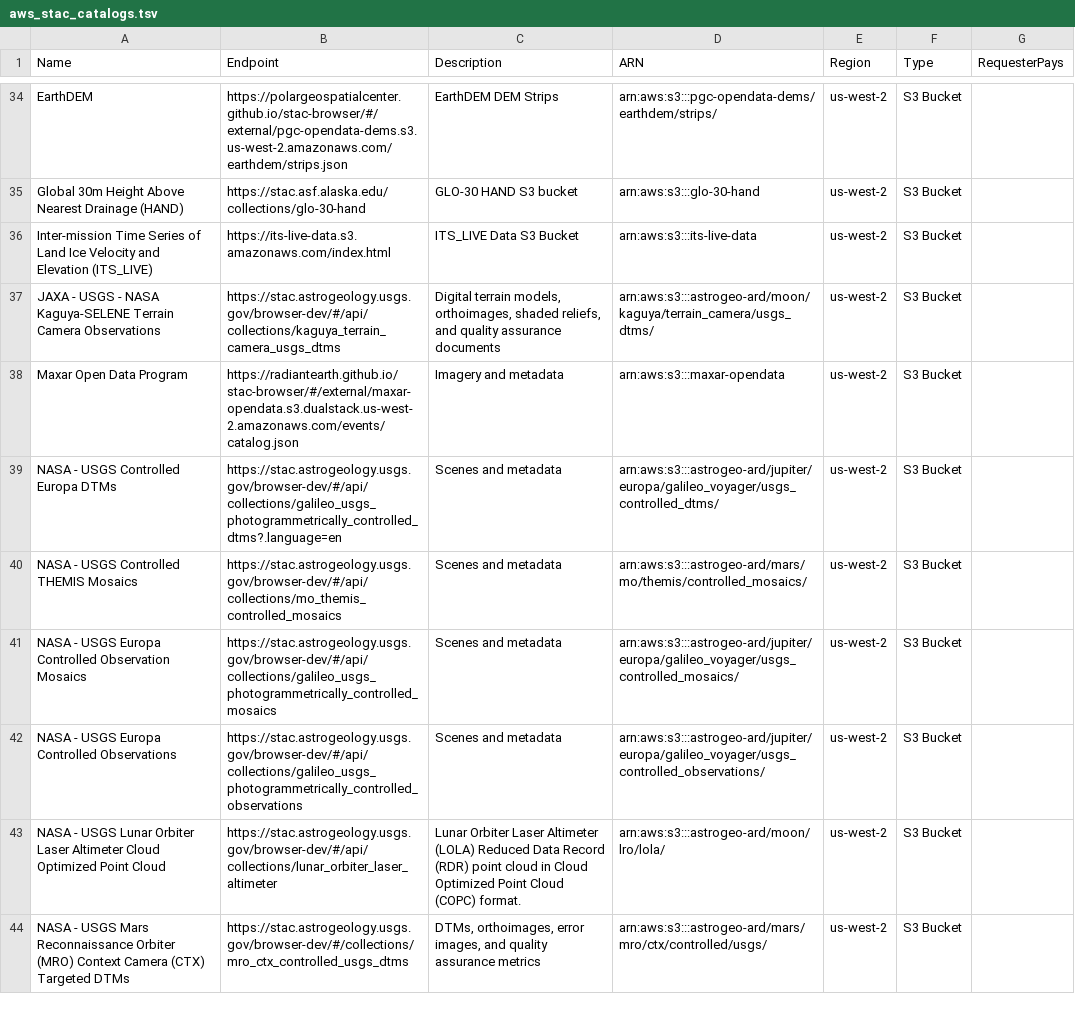
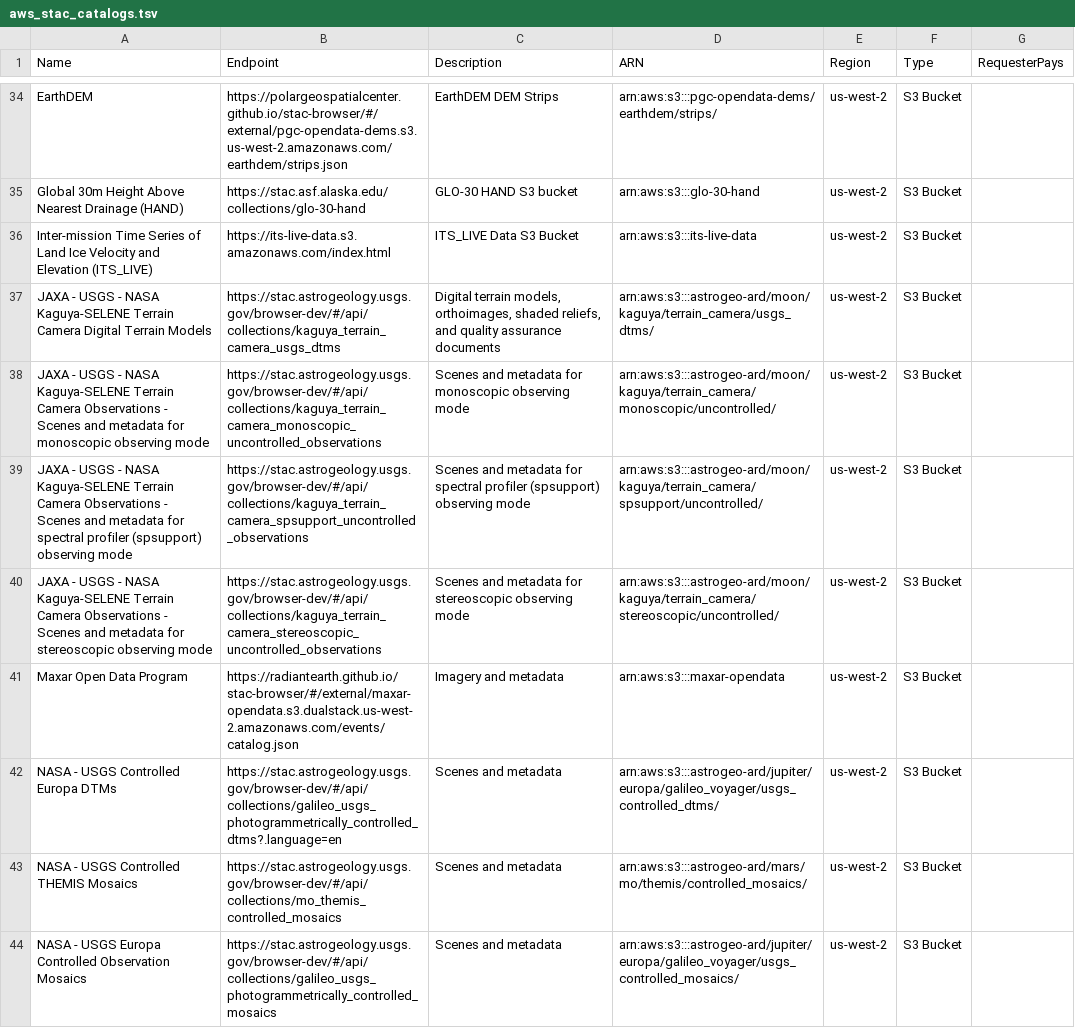
Before and after one commit to opengeos/aws-open-data-stac, a TSV file: aws_stac_catalogs.tsv, drawn as a sheet; only a part is shown, gaps mark what is left out; the shorter side is filled out with more unchanged rows.

```diff
--- a/aws_stac_catalogs.tsv
+++ b/aws_stac_catalogs.tsv
@@ -36,3 +36,6 @@ Global 30m Height Above Nearest Drainage (HAND)	https://stac.asf.alaska.edu/coll
 Inter-mission Time Series of Land Ice Velocity and Elevation (ITS_LIVE)	https://its-live-data.s3.amazonaws.com/index.html	ITS_LIVE Data S3 Bucket	arn:aws:s3:::its-live-data	us-west-2	S3 Bucket	
-JAXA - USGS - NASA Kaguya-SELENE Terrain Camera Observations	https://stac.astrogeology.usgs.gov/browser-dev/#/api/collections/kaguya_terrain_camera_usgs_dtms	Digital terrain models, orthoimages, shaded reliefs, and quality assurance documents	arn:aws:s3:::astrogeo-ard/moon/kaguya/terrain_camera/usgs_dtms/	us-west-2	S3 Bucket	
+JAXA - USGS - NASA Kaguya-SELENE Terrain Camera Digital Terrain Models	https://stac.astrogeology.usgs.gov/browser-dev/#/api/collections/kaguya_terrain_camera_usgs_dtms	Digital terrain models, orthoimages, shaded reliefs, and quality assurance documents	arn:aws:s3:::astrogeo-ard/moon/kaguya/terrain_camera/usgs_dtms/	us-west-2	S3 Bucket	
+JAXA - USGS - NASA Kaguya-SELENE Terrain Camera Observations - Scenes and metadata for monoscopic observing mode	https://stac.astrogeology.usgs.gov/browser-dev/#/api/collections/kaguya_terrain_camera_monoscopic_uncontrolled_observations	Scenes and metadata for monoscopic observing mode	arn:aws:s3:::astrogeo-ard/moon/kaguya/terrain_camera/monoscopic/uncontrolled/	us-west-2	S3 Bucket	
+JAXA - USGS - NASA Kaguya-SELENE Terrain Camera Observations - Scenes and metadata for spectral profiler (spsupport) observing mode	https://stac.astrogeology.usgs.gov/browser-dev/#/api/collections/kaguya_terrain_camera_spsupport_uncontrolled_observations	Scenes and metadata for spectral profiler (spsupport) observing mode	arn:aws:s3:::astrogeo-ard/moon/kaguya/terrain_camera/spsupport/uncontrolled/	us-west-2	S3 Bucket	
+JAXA - USGS - NASA Kaguya-SELENE Terrain Camera Observations - Scenes and metadata for stereoscopic observing mode	https://stac.astrogeology.usgs.gov/browser-dev/#/api/collections/kaguya_terrain_camera_stereoscopic_uncontrolled_observations	Scenes and metadata for stereoscopic observing mode	arn:aws:s3:::astrogeo-ard/moon/kaguya/terrain_camera/stereoscopic/uncontrolled/	us-west-2	S3 Bucket	
 Maxar Open Data Program	https://radiantearth.github.io/stac-browser/#/external/maxar-opendata.s3.dualstack.us-west-2.amazonaws.com/events/catalog.json	Imagery and metadata	arn:aws:s3:::maxar-opendata	us-west-2	S3 Bucket	
```
Also changed, not shown: 3 other files.
